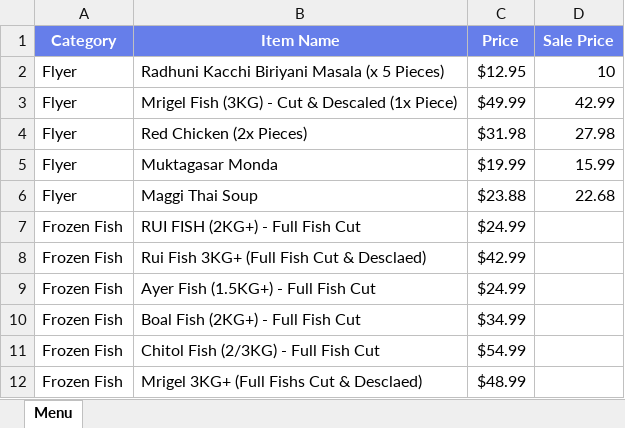
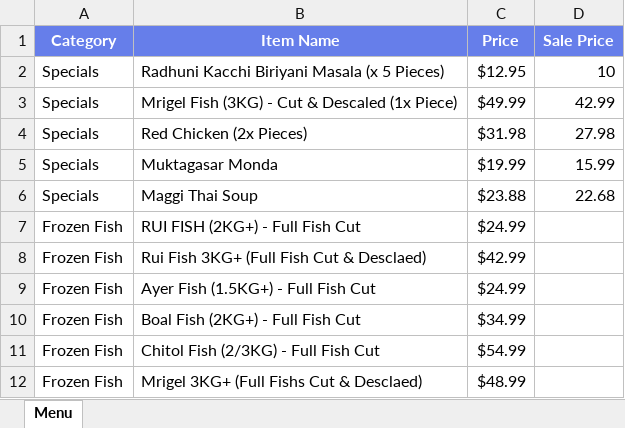
Before and after one commit to ziaush-shams/Order_System, an Excel workbook: public/menu.xlsx, sheet Menu, drawn as a sheet; only a part is shown; values as stored, in another font and other column widths than the file's, no borders; the diff names each change by its address in the sheet, - before the commit and + after, or states it on an @@ line.

Commit message:
Add files via upload

```diff
--- a/public/menu.xlsx (sheet Menu)
+++ b/public/menu.xlsx (sheet Menu)
-A2:A6 (Category): Flyer
+A2:A6 (Category): Specials
```
